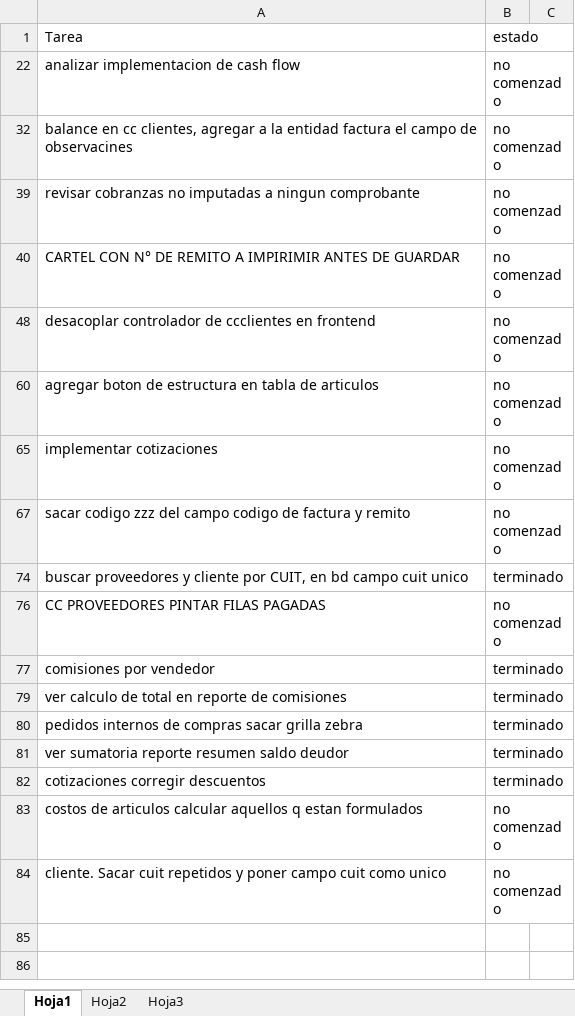
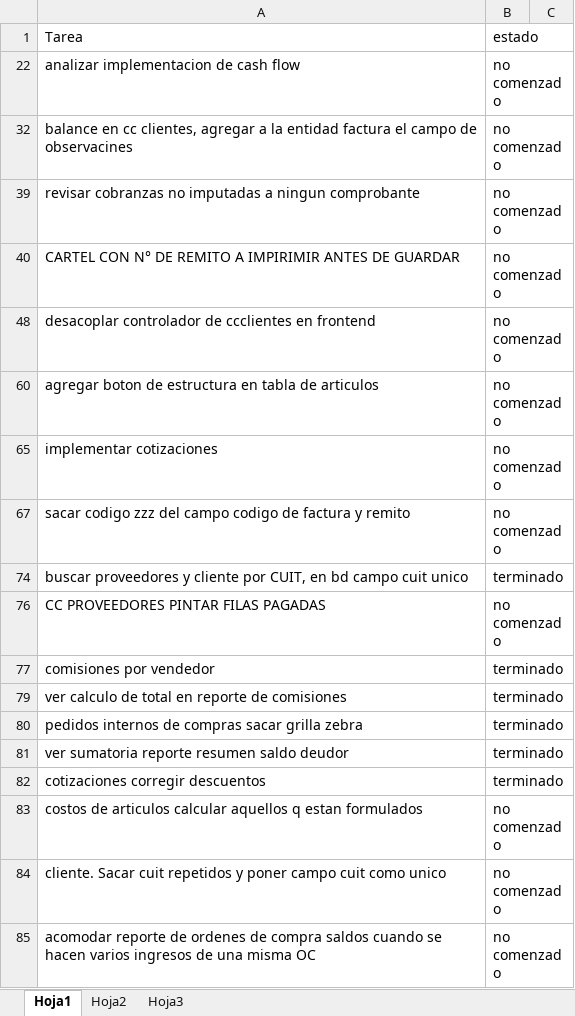
Before and after one commit to laureano23/bpApp, an Excel workbook: Backlog.xlsx, sheet Hoja1, drawn as a sheet; values as stored, in another font and other column widths than the file's, no borders; conditional formats not drawn; the diff names each change by its address in the sheet, - before the commit and + after, or states it on an @@ line.

```diff
--- a/Backlog.xlsx (sheet Hoja1)
+++ b/Backlog.xlsx (sheet Hoja1)
+row 85: acomodar reporte de ordenes de compra saldos cuando se hacen varios ingresos de una misma OC | no comenzado
```
Also changed, not shown: 1 other file.
